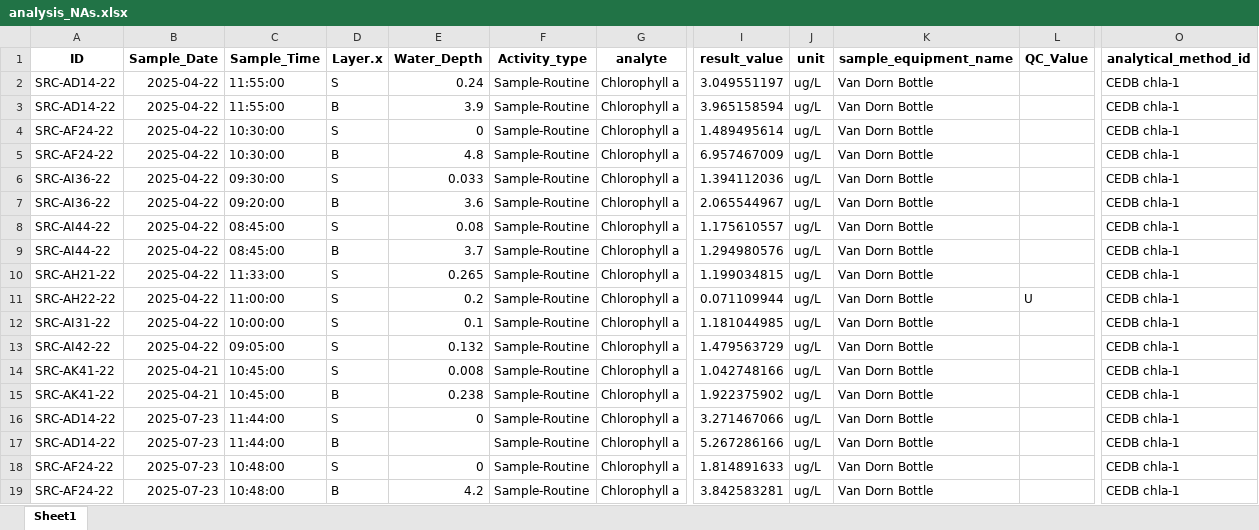
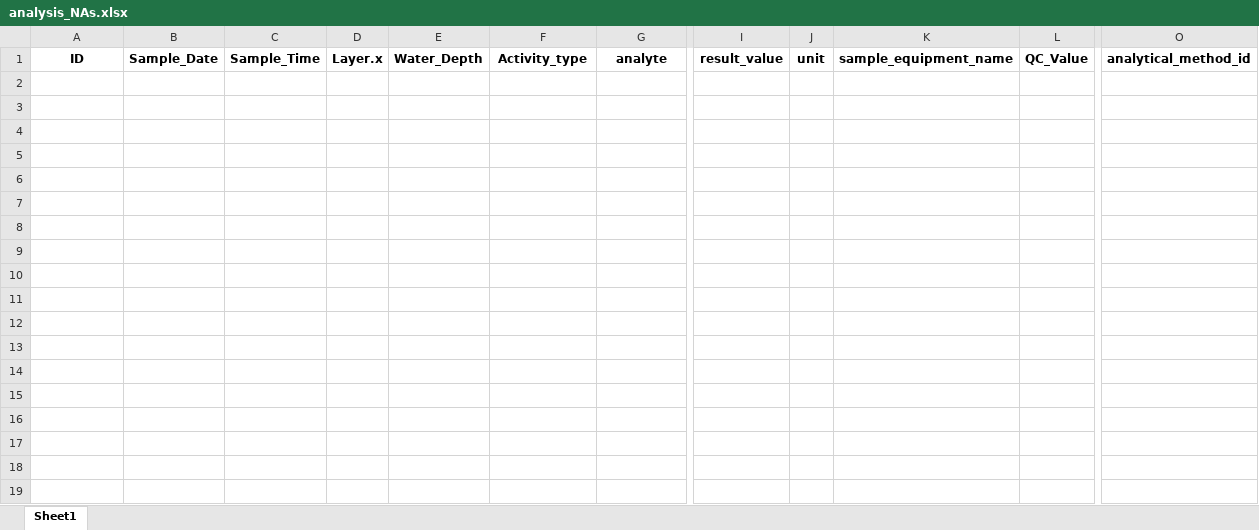
Before and after one commit to mfazio-hub/wqx-data-upload-tool, an Excel workbook: data/analysis_NAs.xlsx, sheet Sheet1, drawn as a sheet; only a part is shown, gaps mark what is left out; values as stored, in another font and other column widths than the file's, no borders; rows hold the shown columns only; the diff covers the shown part only; the diff names each change by its address in the sheet, - before the commit and + after, or states it on an @@ line.

```diff
--- a/data/analysis_NAs.xlsx (sheet Sheet1)
+++ b/data/analysis_NAs.xlsx (sheet Sheet1)
-row 2: SRC-AD14-22 | 2025-04-22 | 11:55:00 | S | 0.24 | Sample-Routine | Chlorophyll a | 3.049551197 | ug/L | Van Dorn Bottle |  | CEDB chla-1
-row 3: SRC-AD14-22 | 2025-04-22 | 11:55:00 | B | 3.9 | Sample-Routine | Chlorophyll a | 3.965158594 | ug/L | Van Dorn Bottle |  | CEDB chla-1
-row 4: SRC-AF24-22 | 2025-04-22 | 10:30:00 | S | 0 | Sample-Routine | Chlorophyll a | 1.489495614 | ug/L | Van Dorn Bottle |  | CEDB chla-1
-row 5: SRC-AF24-22 | 2025-04-22 | 10:30:00 | B | 4.8 | Sample-Routine | Chlorophyll a | 6.957467009 | ug/L | Van Dorn Bottle |  | CEDB chla-1
-row 6: SRC-AI36-22 | 2025-04-22 | 09:30:00 | S | 0.033 | Sample-Routine | Chlorophyll a | 1.394112036 | ug/L | Van Dorn Bottle |  | CEDB chla-1
-row 7: SRC-AI36-22 | 2025-04-22 | 09:20:00 | B | 3.6 | Sample-Routine | Chlorophyll a | 2.065544967 | ug/L | Van Dorn Bottle |  | CEDB chla-1
-row 8: SRC-AI44-22 | 2025-04-22 | 08:45:00 | S | 0.08 | Sample-Routine | Chlorophyll a | 1.175610557 | ug/L | Van Dorn Bottle |  | CEDB chla-1
-row 9: SRC-AI44-22 | 2025-04-22 | 08:45:00 | B | 3.7 | Sample-Routine | Chlorophyll a | 1.294980576 | ug/L | Van Dorn Bottle |  | CEDB chla-1
-row 10: SRC-AH21-22 | 2025-04-22 | 11:33:00 | S | 0.265 | Sample-Routine | Chlorophyll a | 1.199034815 | ug/L | Van Dorn Bottle |  | CEDB chla-1
-row 11: SRC-AH22-22 | 2025-04-22 | 11:00:00 | S | 0.2 | Sample-Routine | Chlorophyll a | 0.071109944 | ug/L | Van Dorn Bottle | U | CEDB chla-1
-row 12: SRC-AI31-22 | 2025-04-22 | 10:00:00 | S | 0.1 | Sample-Routine | Chlorophyll a | 1.181044985 | ug/L | Van Dorn Bottle |  | CEDB chla-1
-row 13: SRC-AI42-22 | 2025-04-22 | 09:05:00 | S | 0.132 | Sample-Routine | Chlorophyll a | 1.479563729 | ug/L | Van Dorn Bottle |  | CEDB chla-1
-row 14: SRC-AK41-22 | 2025-04-21 | 10:45:00 | S | 0.008 | Sample-Routine | Chlorophyll a | 1.042748166 | ug/L | Van Dorn Bottle |  | CEDB chla-1
-row 15: SRC-AK41-22 | 2025-04-21 | 10:45:00 | B | 0.238 | Sample-Routine | Chlorophyll a | 1.922375902 | ug/L | Van Dorn Bottle |  | CEDB chla-1
-row 16: SRC-AD14-22 | 2025-07-23 | 11:44:00 | S | 0 | Sample-Routine | Chlorophyll a | 3.271467066 | ug/L | Van Dorn Bottle |  | CEDB chla-1
-row 17: SRC-AD14-22 | 2025-07-23 | 11:44:00 | B |  | Sample-Routine | Chlorophyll a | 5.267286166 | ug/L | Van Dorn Bottle |  | CEDB chla-1
-row 18: SRC-AF24-22 | 2025-07-23 | 10:48:00 | S | 0 | Sample-Routine | Chlorophyll a | 1.814891633 | ug/L | Van Dorn Bottle |  | CEDB chla-1
-row 19: SRC-AF24-22 | 2025-07-23 | 10:48:00 | B | 4.2 | Sample-Routine | Chlorophyll a | 3.842583281 | ug/L | Van Dorn Bottle |  | CEDB chla-1
```
Also changed, not shown: 10 removed rows elsewhere in this sheet, data/UWF_yr3_for_SRC.xlsx, data/uwf_yr3_analysis_dates.xlsx, 3 other files.
